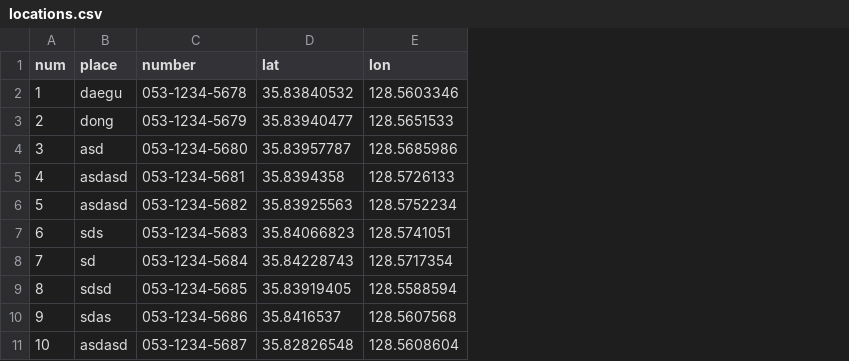
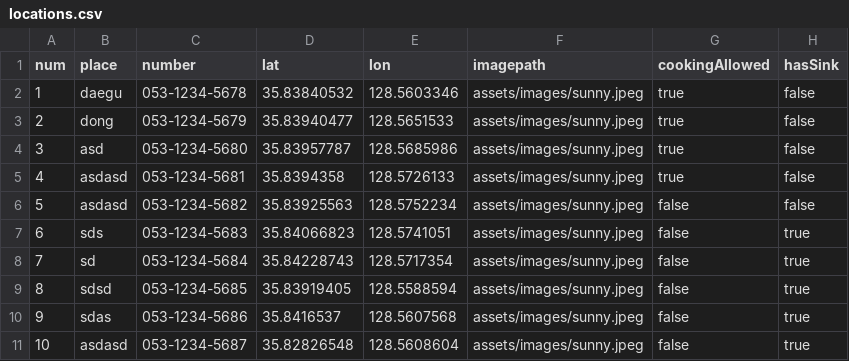
Before and after one commit to kissthedata/camping, a CSV file: assets/locations.csv, drawn as a sheet; the diff names each change by its address in the sheet, - before the commit and + after, or states it on an @@ line.

```diff
--- a/assets/locations.csv
+++ b/assets/locations.csv
+column F (imagepath), rows 2-11: all assets/images/sunny.jpeg
+column G (cookingAllowed), rows 2-11: true | true | true | true | false | false | false | false | false | false
+column H (hasSink), rows 2-11: false | false | false | false | false | true | true | true | true | true
```
Also changed, not shown: assets/restroom.csv, 8 other files.
